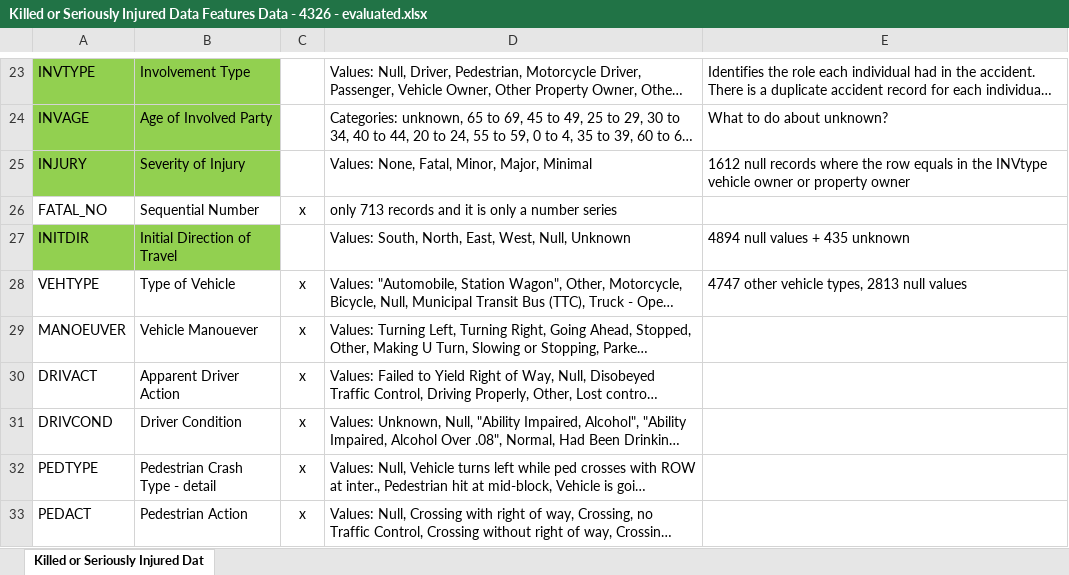
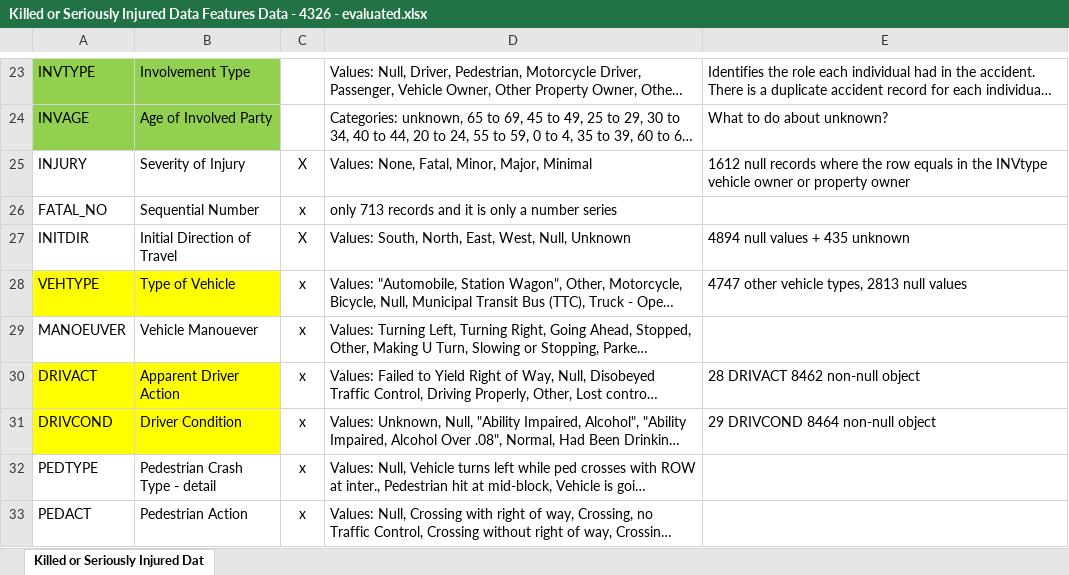
Before and after one commit to barharding/Crash-Detectives, an Excel workbook: Dataset/Killed or Seriously Injured Data Features Data - 4326 - evaluated.xlsx, sheet Killed or Seriously Injured Dat, drawn as a sheet; only a part is shown, gaps mark what is left out; long unchanged cells end in …; values as stored, in another font and other column widths than the file's, no borders; the diff names each change by its address in the sheet, - before the commit and + after, or states it on an @@ line.

Commit message:
updates to data dictionary

```diff
--- a/Dataset/Killed or Seriously Injured Data Features Data - 4326 - evaluated.xlsx (sheet Killed or Seriously Injured Dat)
+++ b/Dataset/Killed or Seriously Injured Data Features Data - 4326 - evaluated.xlsx (sheet Killed or Seriously Injured Dat)
-A25:B25 fill: #92D050
+A25:B25 fill: none
-C25: (empty)
+C25: X
-A27:B27 fill: #92D050
+A27:B27 fill: none
-C27: (empty)
+C27: X
-A28:B28 fill: none
+A28:B28 fill: #FFFF00
-A30:B31 fill: none
+A30:B31 fill: #FFFF00
-E30: (empty)
+E30: 28 DRIVACT 8462 non-null object
-E31: (empty)
+E31: 29 DRIVCOND 8464 non-null object
```
Also changed, not shown: Dataset/Red Light Camera data features - evaluated.xlsx, Dataset/Traffic Collisions data features - evaluated.xlsx.
